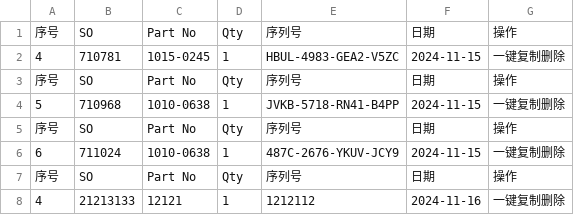
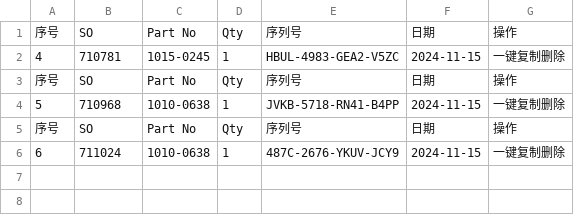
Before and after one commit to Ricky-cloud-star/Zenactcod, a CSV file: data/data.csv, drawn as a sheet.

Commit message:
Update data

```diff
--- a/data/data.csv
+++ b/data/data.csv
@@ -6,3 +6 @@
 6,711024,1010-0638,1,487C-2676-YKUV-JCY9,2024-11-15,一键复制删除
-序号,SO,Part No,Qty,序列号,日期,操作
-4,21213133,12121,1,1212112,2024-11-16,一键复制删除
```
